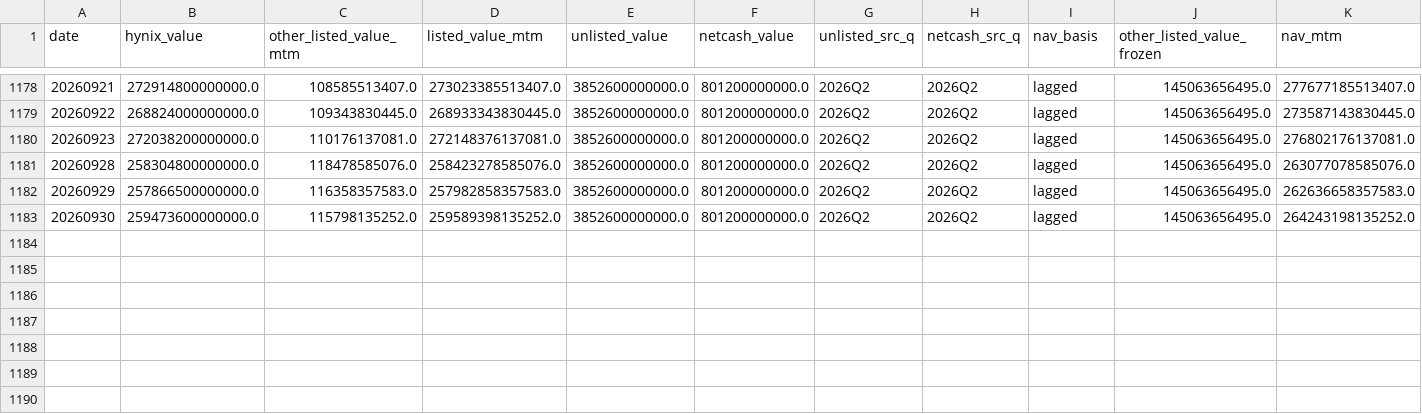
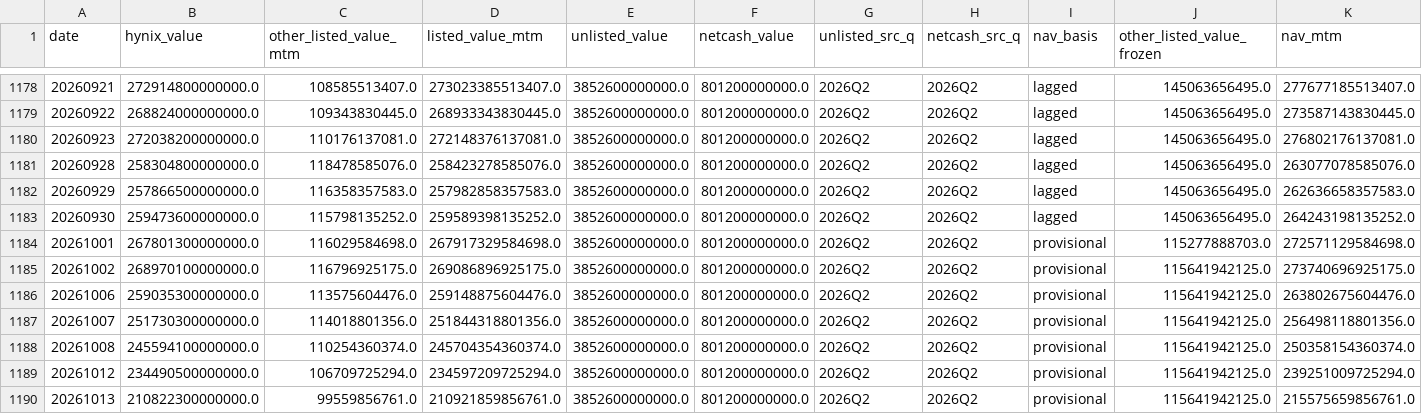
Before and after one commit to drhustler83-max/sk-square, a CSV file: daily-price-explainer/data/nav_daily.csv, drawn as a sheet; only a part is shown, gaps mark what is left out; rows hold the shown columns only; the diff names each change by its address in the sheet, - before the commit and + after, or states it on an @@ line.

```diff
--- a/daily-price-explainer/data/nav_daily.csv
+++ b/daily-price-explainer/data/nav_daily.csv
+row 1184: 20261001 | 267801300000000.0 | 116029584698.0 | 267917329584698.0 | 3852600000000.0 | 801200000000.0 | 2026Q2 | 2026Q2 | provisional | 115277888703.0 | 272571129584698.0
+row 1185: 20261002 | 268970100000000.0 | 116796925175.0 | 269086896925175.0 | 3852600000000.0 | 801200000000.0 | 2026Q2 | 2026Q2 | provisional | 115641942125.0 | 273740696925175.0
+row 1186: 20261006 | 259035300000000.0 | 113575604476.0 | 259148875604476.0 | 3852600000000.0 | 801200000000.0 | 2026Q2 | 2026Q2 | provisional | 115641942125.0 | 263802675604476.0
+row 1187: 20261007 | 251730300000000.0 | 114018801356.0 | 251844318801356.0 | 3852600000000.0 | 801200000000.0 | 2026Q2 | 2026Q2 | provisional | 115641942125.0 | 256498118801356.0
+row 1188: 20261008 | 245594100000000.0 | 110254360374.0 | 245704354360374.0 | 3852600000000.0 | 801200000000.0 | 2026Q2 | 2026Q2 | provisional | 115641942125.0 | 250358154360374.0
+row 1189: 20261012 | 234490500000000.0 | 106709725294.0 | 234597209725294.0 | 3852600000000.0 | 801200000000.0 | 2026Q2 | 2026Q2 | provisional | 115641942125.0 | 239251009725294.0
+row 1190: 20261013 | 210822300000000.0 | 99559856761.0 | 210921859856761.0 | 3852600000000.0 | 801200000000.0 | 2026Q2 | 2026Q2 | provisional | 115641942125.0 | 215575659856761.0
```
Also changed, not shown: daily-price-explainer/data/factor_log.csv, daily-price-explainer/data/listed_holdings_daily.csv, 2 other files.
